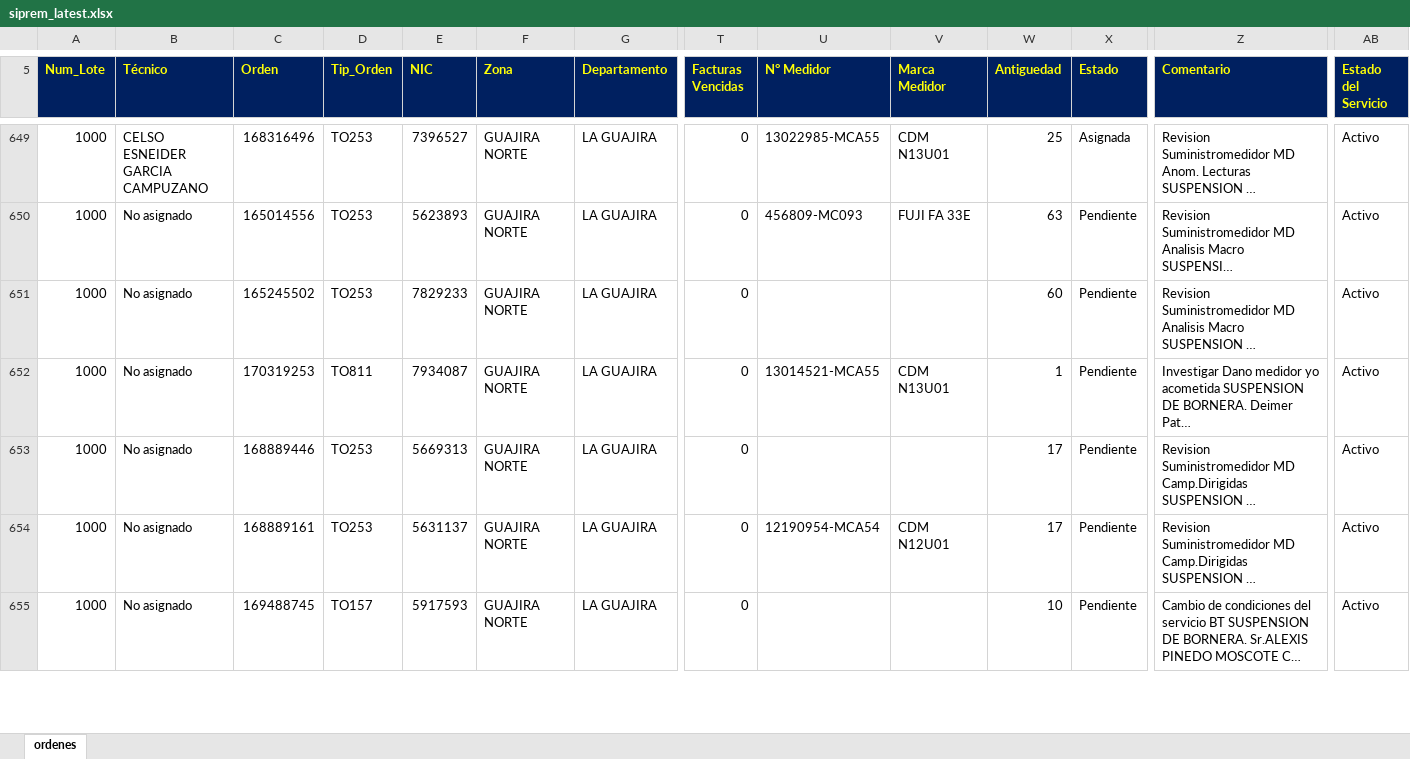
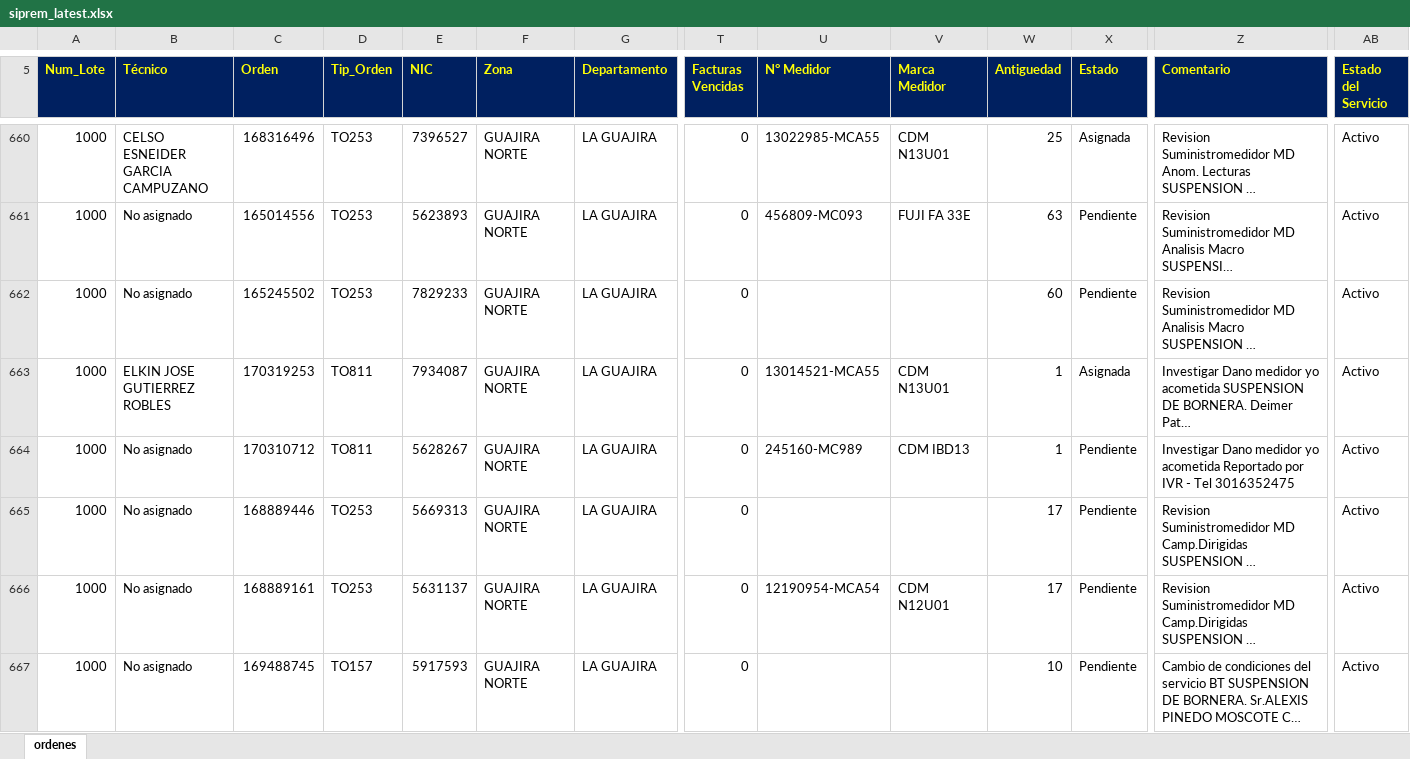
Before and after one commit to vikano27-debug/Dashboard_ING_VOA_Guajira, an Excel workbook: siprem_latest.xlsx, sheet ordenes, drawn as a sheet; only a part is shown, gaps mark what is left out; long unchanged cells end in …; values as stored, in another font and other column widths than the file's, no borders; addresses are those after the commit; rows hold the shown columns only; the diff covers the shown part only; the diff names each change by its address in the sheet, - before the commit and + after, or states it on an @@ line.

Commit message:
Actualizacion automatica SIPREM y Casuistica GUAJIRA

```diff
--- a/siprem_latest.xlsx (sheet ordenes)
+++ b/siprem_latest.xlsx (sheet ordenes)
-B663 (Técnico): No asignado
+B663 (Técnico): ELKIN JOSE GUTIERREZ ROBLES
-X663 (Estado): Pendiente
+X663 (Estado): Asignada
+row 664: 1000 | No asignado | 170310712 | TO811 | 5628267 | GUAJIRA NORTE | LA GUAJIRA | 0 | 245160-MC989 | CDM IBD13 | 1 | Pendiente | Investigar Dano medidor yo acometida Reportado por IVR - Tel 3016352475 | Activo
```
Also changed, not shown: 22 added rows, 5 removed rows and 47 edited cells elsewhere in this sheet.
